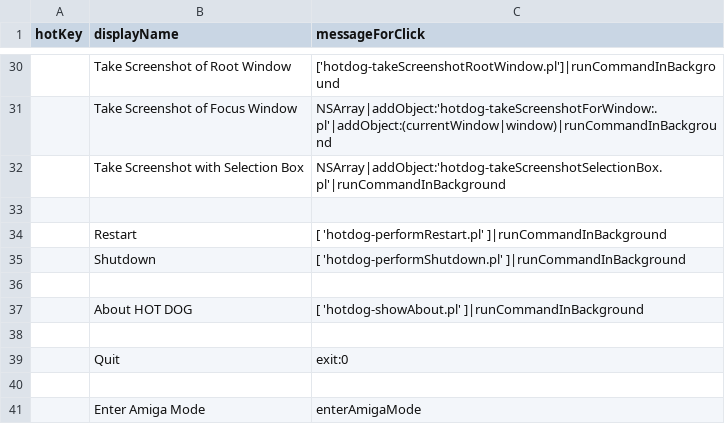
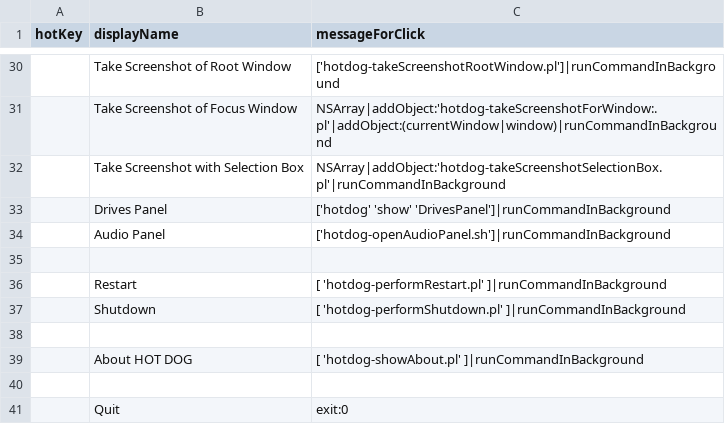
Before and after one commit to arthurchoung/HOTDOG, a CSV file: Config/rootWindowMenu.csv, drawn as a sheet; only a part is shown, gaps mark what is left out; the shorter side is filled out with more unchanged rows; the diff names each change by its address in the sheet, - before the commit and + after, or states it on an @@ line.

Commit message:
Added Drives Panel and Audio Panel to rootWindowMenu.csv

```diff
--- a/Config/rootWindowMenu.csv
+++ b/Config/rootWindowMenu.csv
+row 33:  | Drives Panel | ['hotdog' 'show' 'DrivesPanel']|runCommandInBackground
+row 34:  | Audio Panel | ['hotdog-openAudioPanel.sh']|runCommandInBackground
```
